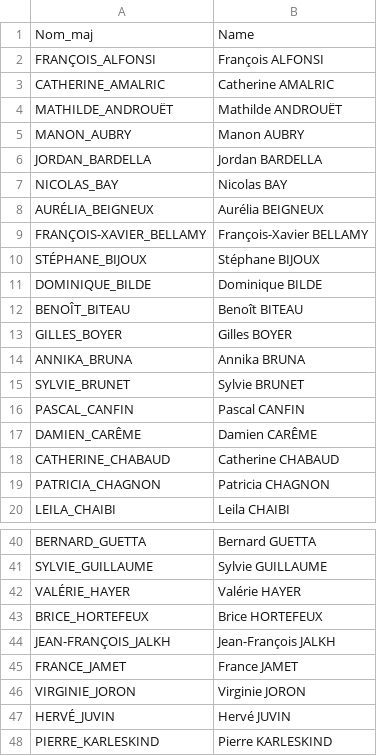
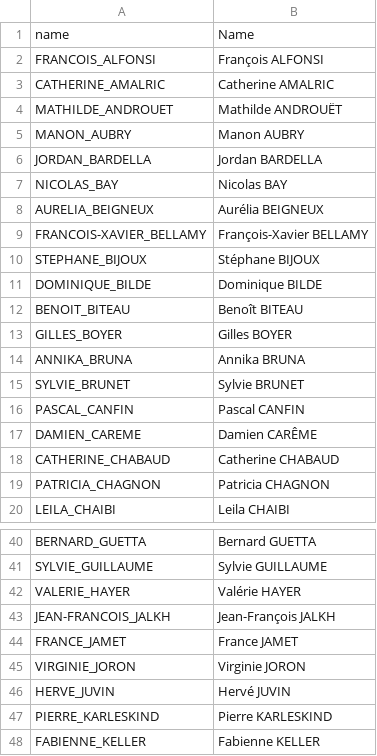
Before and after one commit to joevincentgaltie/valeRAGhayer, a CSV file: data/mapper_noms_meps.csv, drawn as a sheet; only a part is shown, gaps mark what is left out; the shorter side is filled out with more unchanged rows; the diff covers the shown part only.

Commit message:
noms sans maj

```diff
--- a/data/mapper_noms_meps.csv
+++ b/data/mapper_noms_meps.csv
@@ -1,5 +1,5 @@
-Nom_maj,Name
-FRANÇOIS_ALFONSI,François ALFONSI
+name,Name
+FRANCOIS_ALFONSI,François ALFONSI
 CATHERINE_AMALRIC,Catherine AMALRIC
-MATHILDE_ANDROUËT,Mathilde ANDROUËT
+MATHILDE_ANDROUET,Mathilde ANDROUËT
 MANON_AUBRY,Manon AUBRY
@@ -7,7 +7,7 @@ JORDAN_BARDELLA,Jordan BARDELLA
 NICOLAS_BAY,Nicolas BAY
-AURÉLIA_BEIGNEUX,Aurélia BEIGNEUX
-FRANÇOIS-XAVIER_BELLAMY,François-Xavier BELLAMY
-STÉPHANE_BIJOUX,Stéphane BIJOUX
+AURELIA_BEIGNEUX,Aurélia BEIGNEUX
+FRANCOIS-XAVIER_BELLAMY,François-Xavier BELLAMY
+STEPHANE_BIJOUX,Stéphane BIJOUX
 DOMINIQUE_BILDE,Dominique BILDE
-BENOÎT_BITEAU,Benoît BITEAU
+BENOIT_BITEAU,Benoît BITEAU
 GILLES_BOYER,Gilles BOYER
@@ -16,3 +16,3 @@ SYLVIE_BRUNET,Sylvie BRUNET
 PASCAL_CANFIN,Pascal CANFIN
-DAMIEN_CARÊME,Damien CARÊME
+DAMIEN_CAREME,Damien CARÊME
 CATHERINE_CHABAUD,Catherine CHABAUD
@@ -41,8 +41,7 @@ BERNARD_GUETTA,Bernard GUETTA
 SYLVIE_GUILLAUME,Sylvie GUILLAUME
-VALÉRIE_HAYER,Valérie HAYER
-BRICE_HORTEFEUX,Brice HORTEFEUX
-JEAN-FRANÇOIS_JALKH,Jean-François JALKH
+VALERIE_HAYER,Valérie HAYER
+JEAN-FRANCOIS_JALKH,Jean-François JALKH
 FRANCE_JAMET,France JAMET
 VIRGINIE_JORON,Virginie JORON
-HERVÉ_JUVIN,Hervé JUVIN
+HERVE_JUVIN,Hervé JUVIN
 PIERRE_KARLESKIND,Pierre KARLESKIND
```
Also changed, not shown: 8 edited cells elsewhere in this file.
